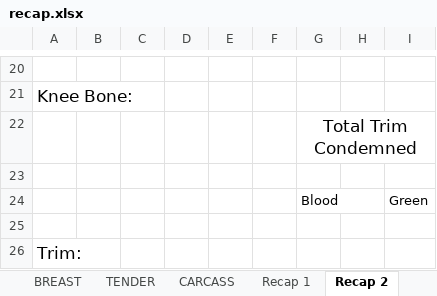
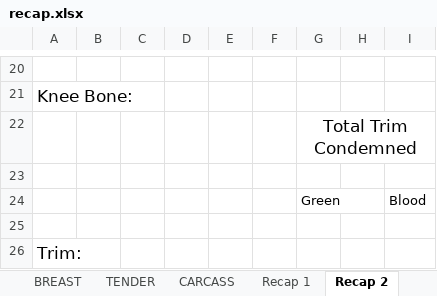
Before and after one commit to tdphuochuy/CustomLabelPrinter, an Excel workbook: CustomLabelPrinter/src/paperwork/dsi/recap.xlsx, sheet Recap 2, drawn as a sheet; only a part is shown, gaps mark what is left out; values as stored, in another font and other column widths than the file's, no borders; removed rows and columns are numbered as before the commit, all else as after; the diff names each change by its address in the sheet, - before the commit and + after, or states it on an @@ line.

Commit message:
adjusted blood and green condemned

```diff
--- a/CustomLabelPrinter/src/paperwork/dsi/recap.xlsx (sheet Recap 2)
+++ b/CustomLabelPrinter/src/paperwork/dsi/recap.xlsx (sheet Recap 2)
-row 24:  |  |  |  |  |  | Blood |  | Green
+row 24:  |  |  |  |  |  | Green |  | Blood
```
Also changed, not shown: 2 other files.
